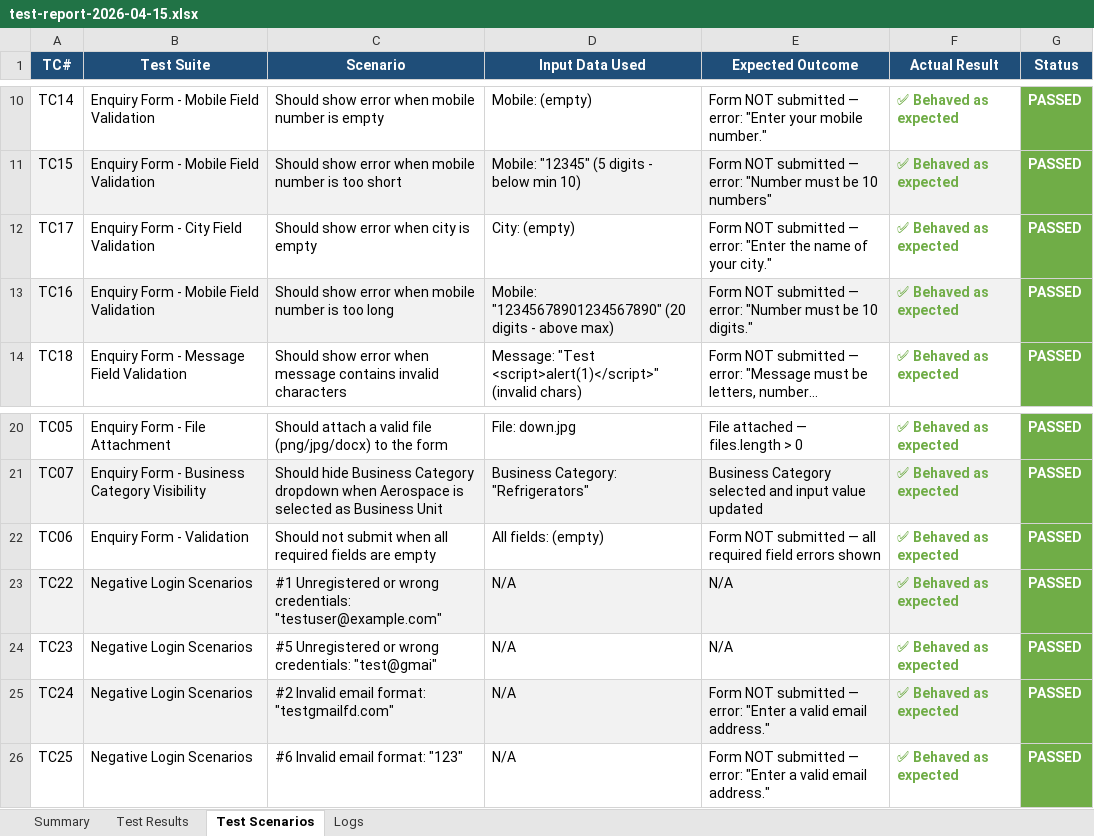
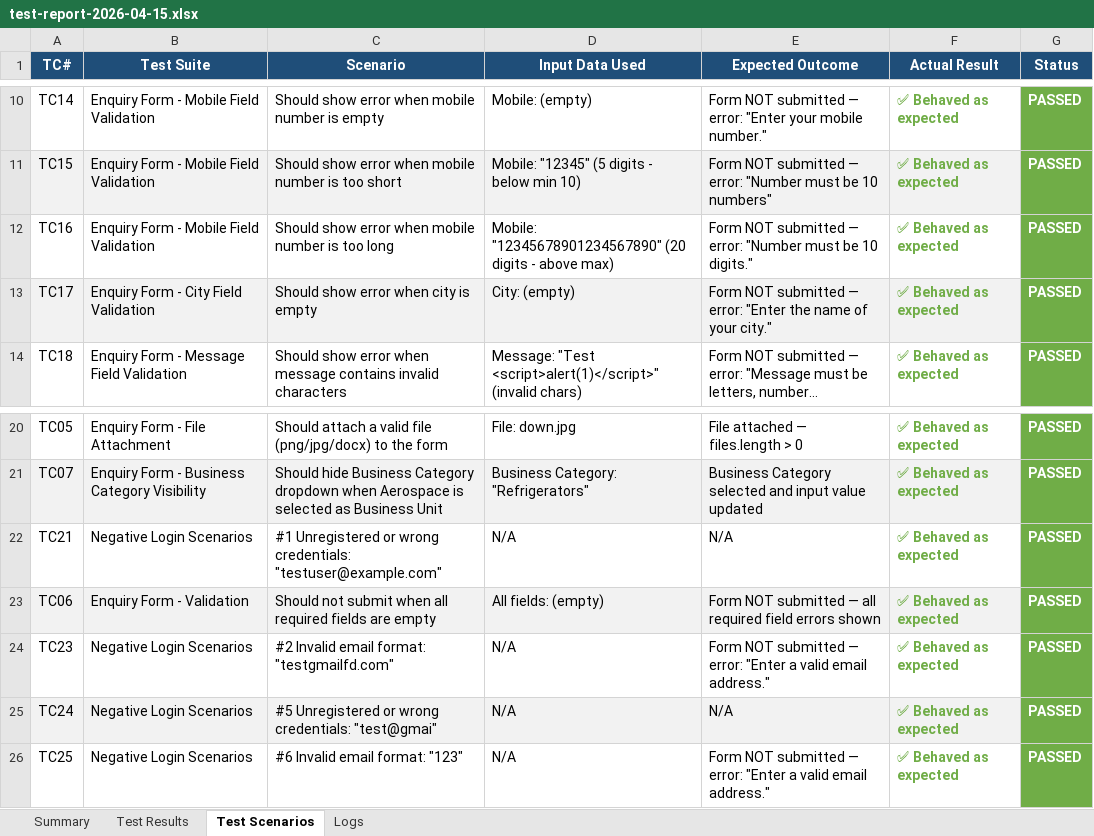
Before and after one commit to sanketbdc/Playwright-Automation, an Excel workbook: reports/test-report-2026-04-15.xlsx, sheet Test Scenarios, drawn as a sheet; only a part is shown, gaps mark what is left out; long unchanged cells end in …; values as stored, in another font and other column widths than the file's, no borders; removed rows and columns are numbered as before the commit, all else as after; the diff names each change by its address in the sheet, - before the commit and + after, or states it on an @@ line.

```diff
--- a/reports/test-report-2026-04-15.xlsx (sheet Test Scenarios)
+++ b/reports/test-report-2026-04-15.xlsx (sheet Test Scenarios)
@@ row 13 moved to row 12: TC16 @@
-A13:F13 fill: none
+A13:F13 fill: #F2F2F2
+row 22: TC21 | Negative Login Scenarios | #1 Unregistered or wrong credentials: "testuser@example.com" | N/A | N/A | ✅ Behaved as expected | PASSED
-A23:F23 fill: none
+A23:F23 fill: #F2F2F2
-A24 (TC#): TC22
+A24 (TC#): TC23
-A24:F24 fill: #F2F2F2
+A24:F24 fill: none
-C24 (Scenario): #1 Unregistered or wrong credentials: "testuser@example.com"
+C24 (Scenario): #2 Invalid email format: "testgmailfd.com"
-E24 (Expected Outcome): N/A
+E24 (Expected Outcome): Form NOT submitted — error: "Enter a valid email address."
-A25 (TC#): TC23
+A25 (TC#): TC24
-A25:F25 fill: none
+A25:F25 fill: #F2F2F2
-row 25: TC24 | Negative Login Scenarios | #2 Invalid email format: "testgmailfd.com" | N/A | Form NOT submitted — error: "Enter a valid email address." | ✅ Behaved as expected | PASSED
```
Also changed, not shown: sheet Logs, sheet Test Results, sheet Summary, 3 other files.
